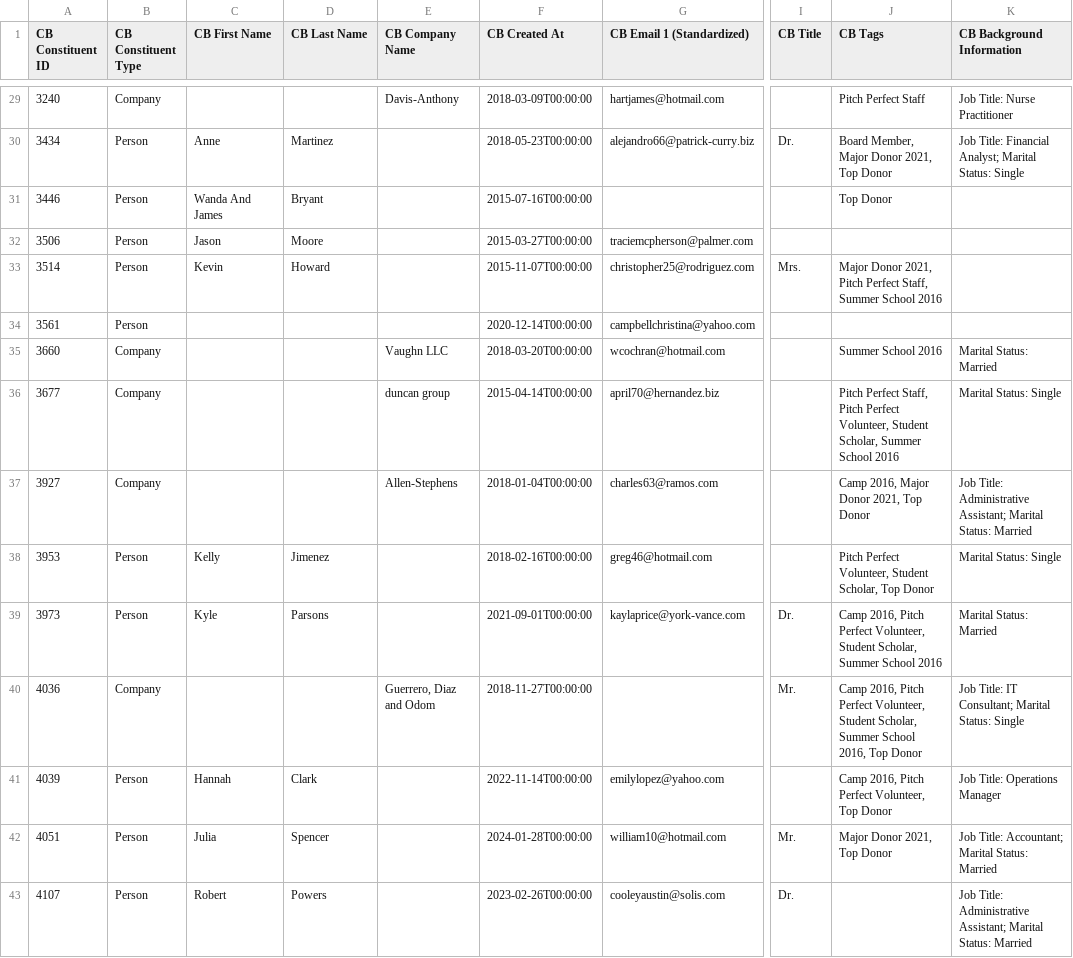
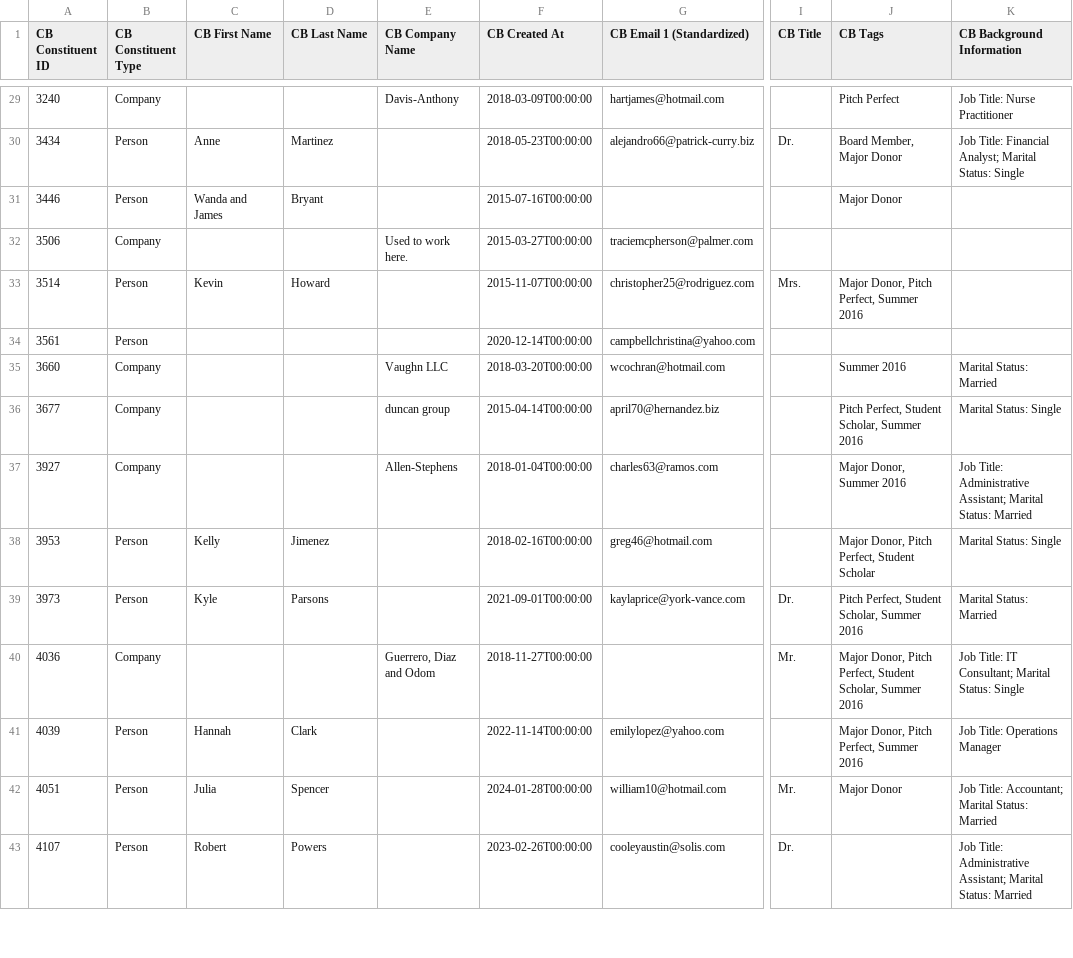
Before and after one commit to Sanaa-3/python-data-import-pipeline, a CSV file: data/output/cuebox_constituents.csv, drawn as a sheet; only a part is shown, gaps mark what is left out; the diff covers the shown part only; the diff names each change by its address in the sheet, - before the commit and + after, or states it on an @@ line.

```diff
--- a/data/output/cuebox_constituents.csv
+++ b/data/output/cuebox_constituents.csv
-J29 (CB Tags): Pitch Perfect Staff
+J29 (CB Tags): Pitch Perfect
-J30 (CB Tags): Board Member, Major Donor 2021, Top Donor
+J30 (CB Tags): Board Member, Major Donor
-C31 (CB First Name): Wanda And James
+C31 (CB First Name): Wanda and James
-J31 (CB Tags): Top Donor
+J31 (CB Tags): Major Donor
-B32 (CB Constituent Type): Person
+B32 (CB Constituent Type): Company
-C32 (CB First Name): Jason
+C32 (CB First Name): (empty)
-D32 (CB Last Name): Moore
+D32 (CB Last Name): (empty)
-E32 (CB Company Name): (empty)
+E32 (CB Company Name): Used to work here.
-J33 (CB Tags): Major Donor 2021, Pitch Perfect Staff, Summer School 2016
+J33 (CB Tags): Major Donor, Pitch Perfect, Summer 2016
-J35 (CB Tags): Summer School 2016
+J35 (CB Tags): Summer 2016
-J36 (CB Tags): Pitch Perfect Staff, Pitch Perfect Volunteer, Student Scholar, Summer School 2016
+J36 (CB Tags): Pitch Perfect, Student Scholar, Summer 2016
-J37 (CB Tags): Camp 2016, Major Donor 2021, Top Donor
+J37 (CB Tags): Major Donor, Summer 2016
-J38 (CB Tags): Pitch Perfect Volunteer, Student Scholar, Top Donor
+J38 (CB Tags): Major Donor, Pitch Perfect, Student Scholar
-J39 (CB Tags): Camp 2016, Pitch Perfect Volunteer, Student Scholar, Summer School 2016
+J39 (CB Tags): Pitch Perfect, Student Scholar, Summer 2016
-J40 (CB Tags): Camp 2016, Pitch Perfect Volunteer, Student Scholar, Summer School 2016, Top Donor
+J40 (CB Tags): Major Donor, Pitch Perfect, Student Scholar, Summer 2016
-J41 (CB Tags): Camp 2016, Pitch Perfect Volunteer, Top Donor
+J41 (CB Tags): Major Donor, Pitch Perfect, Summer 2016
-J42 (CB Tags): Major Donor 2021, Top Donor
+J42 (CB Tags): Major Donor
```
Also changed, not shown: 96 edited cells elsewhere in this file, 4 other files.
